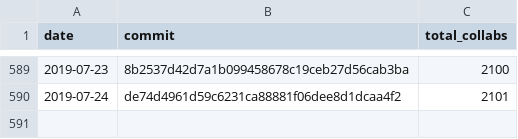
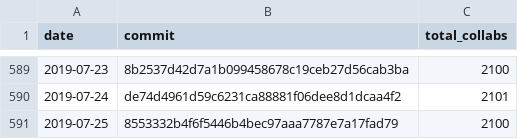
Before and after one commit to regardscitoyens/Collaborateurs-Parlement, a CSV file: data/liste_deputes_collaborateurs-totaux.csv, drawn as a sheet; only a part is shown, gaps mark what is left out.

Commit message:
update totaux

```diff
--- a/data/liste_deputes_collaborateurs-totaux.csv
+++ b/data/liste_deputes_collaborateurs-totaux.csv
@@ -590 +590,2 @@ date,commit,total_collabs
 2019-07-24,de74d4961d59c6231ca88881f06dee8d1dcaa4f2,2101
+2019-07-25,8553332b4f6f5446b4bec97aaa7787e7a17fad79,2100
```
